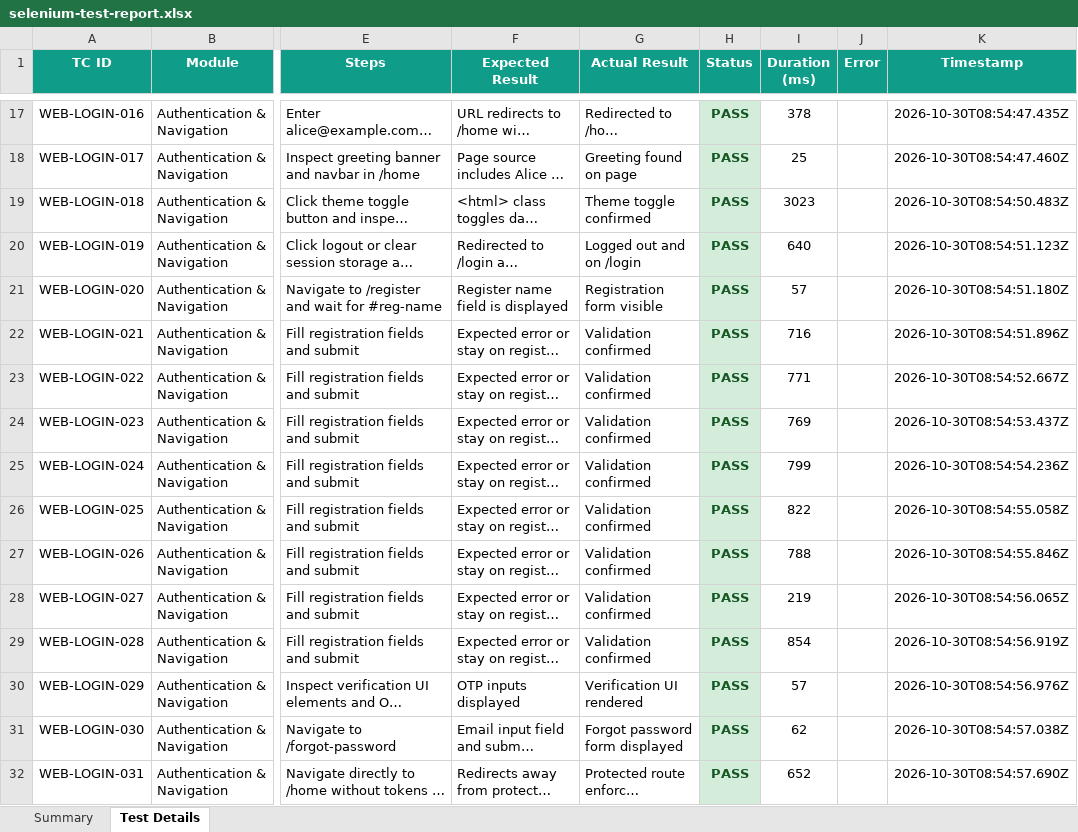
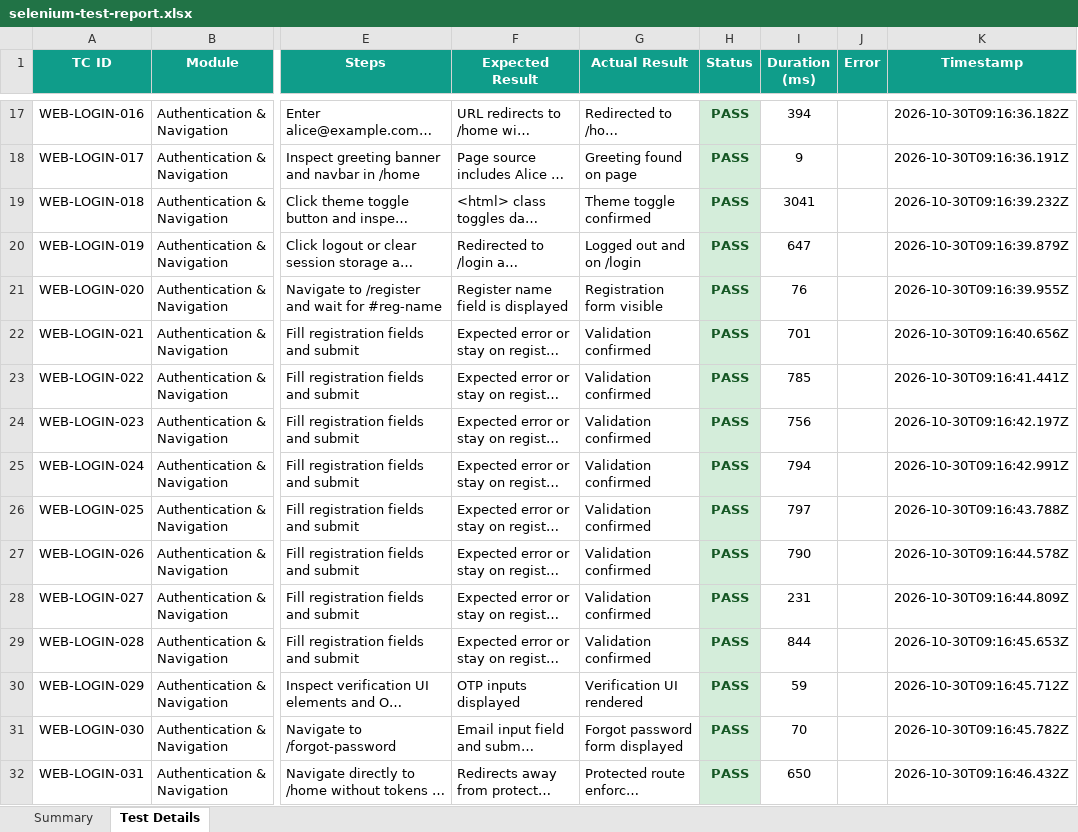
Before and after one commit to Aravindreddy-06/RentCart, an Excel workbook: selenium-tests/reports/selenium-test-report.xlsx, sheet Test Details, drawn as a sheet; only a part is shown, gaps mark what is left out; long unchanged cells end in …; values as stored, in another font and other column widths than the file's, no borders; the diff covers the shown part only; the diff names each change by its address in the sheet, - before the commit and + after, or states it on an @@ line.

Commit message:
Fix duplicate outPath in selenium test client

```diff
--- a/selenium-tests/reports/selenium-test-report.xlsx (sheet Test Details)
+++ b/selenium-tests/reports/selenium-test-report.xlsx (sheet Test Details)
-I17 (Duration (ms)): 378
+I17 (Duration (ms)): 394
-K17 (Timestamp): 2026-10-30T08:54:47.435Z
+K17 (Timestamp): 2026-10-30T09:16:36.182Z
-I18 (Duration (ms)): 25
+I18 (Duration (ms)): 9
-K18 (Timestamp): 2026-10-30T08:54:47.460Z
+K18 (Timestamp): 2026-10-30T09:16:36.191Z
-I19 (Duration (ms)): 3023
+I19 (Duration (ms)): 3041
-K19 (Timestamp): 2026-10-30T08:54:50.483Z
+K19 (Timestamp): 2026-10-30T09:16:39.232Z
-I20 (Duration (ms)): 640
+I20 (Duration (ms)): 647
-K20 (Timestamp): 2026-10-30T08:54:51.123Z
+K20 (Timestamp): 2026-10-30T09:16:39.879Z
-I21 (Duration (ms)): 57
+I21 (Duration (ms)): 76
-K21 (Timestamp): 2026-10-30T08:54:51.180Z
+K21 (Timestamp): 2026-10-30T09:16:39.955Z
-I22 (Duration (ms)): 716
+I22 (Duration (ms)): 701
-K22 (Timestamp): 2026-10-30T08:54:51.896Z
+K22 (Timestamp): 2026-10-30T09:16:40.656Z
-I23 (Duration (ms)): 771
+I23 (Duration (ms)): 785
-K23 (Timestamp): 2026-10-30T08:54:52.667Z
+K23 (Timestamp): 2026-10-30T09:16:41.441Z
-I24 (Duration (ms)): 769
+I24 (Duration (ms)): 756
-K24 (Timestamp): 2026-10-30T08:54:53.437Z
+K24 (Timestamp): 2026-10-30T09:16:42.197Z
-I25 (Duration (ms)): 799
+I25 (Duration (ms)): 794
-K25 (Timestamp): 2026-10-30T08:54:54.236Z
+K25 (Timestamp): 2026-10-30T09:16:42.991Z
-I26 (Duration (ms)): 822
+I26 (Duration (ms)): 797
-K26 (Timestamp): 2026-10-30T08:54:55.058Z
+K26 (Timestamp): 2026-10-30T09:16:43.788Z
-I27 (Duration (ms)): 788
+I27 (Duration (ms)): 790
-K27 (Timestamp): 2026-10-30T08:54:55.846Z
+K27 (Timestamp): 2026-10-30T09:16:44.578Z
-I28 (Duration (ms)): 219
+I28 (Duration (ms)): 231
-K28 (Timestamp): 2026-10-30T08:54:56.065Z
+K28 (Timestamp): 2026-10-30T09:16:44.809Z
-I29 (Duration (ms)): 854
+I29 (Duration (ms)): 844
-K29 (Timestamp): 2026-10-30T08:54:56.919Z
+K29 (Timestamp): 2026-10-30T09:16:45.653Z
-I30 (Duration (ms)): 57
+I30 (Duration (ms)): 59
-K30 (Timestamp): 2026-10-30T08:54:56.976Z
+K30 (Timestamp): 2026-10-30T09:16:45.712Z
-I31 (Duration (ms)): 62
+I31 (Duration (ms)): 70
-K31 (Timestamp): 2026-10-30T08:54:57.038Z
+K31 (Timestamp): 2026-10-30T09:16:45.782Z
-I32 (Duration (ms)): 652
+I32 (Duration (ms)): 650
-K32 (Timestamp): 2026-10-30T08:54:57.690Z
+K32 (Timestamp): 2026-10-30T09:16:46.432Z
```
Also changed, not shown: 587 edited cells and cell formats elsewhere in this sheet, sheet Summary, 2 other files.
